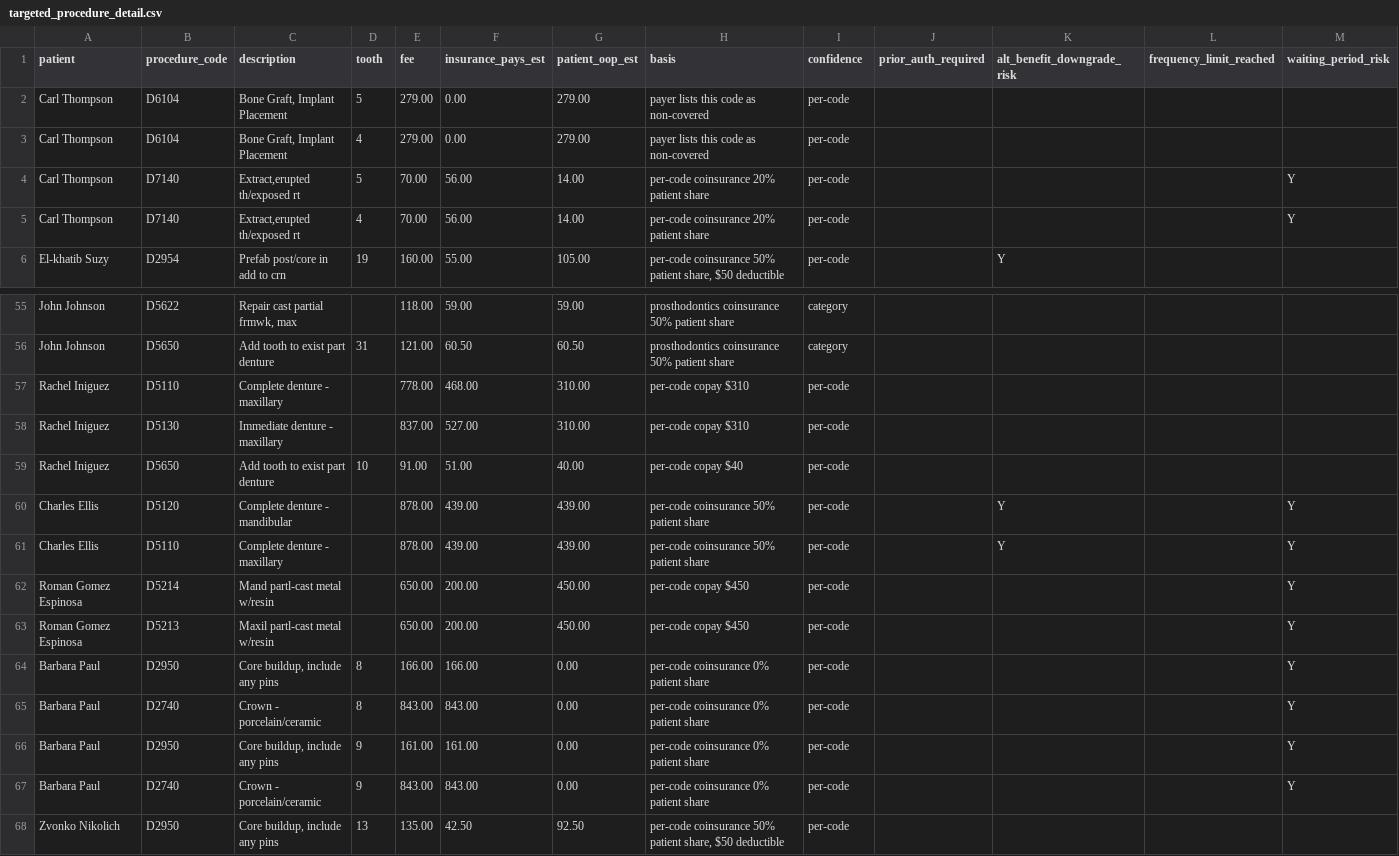
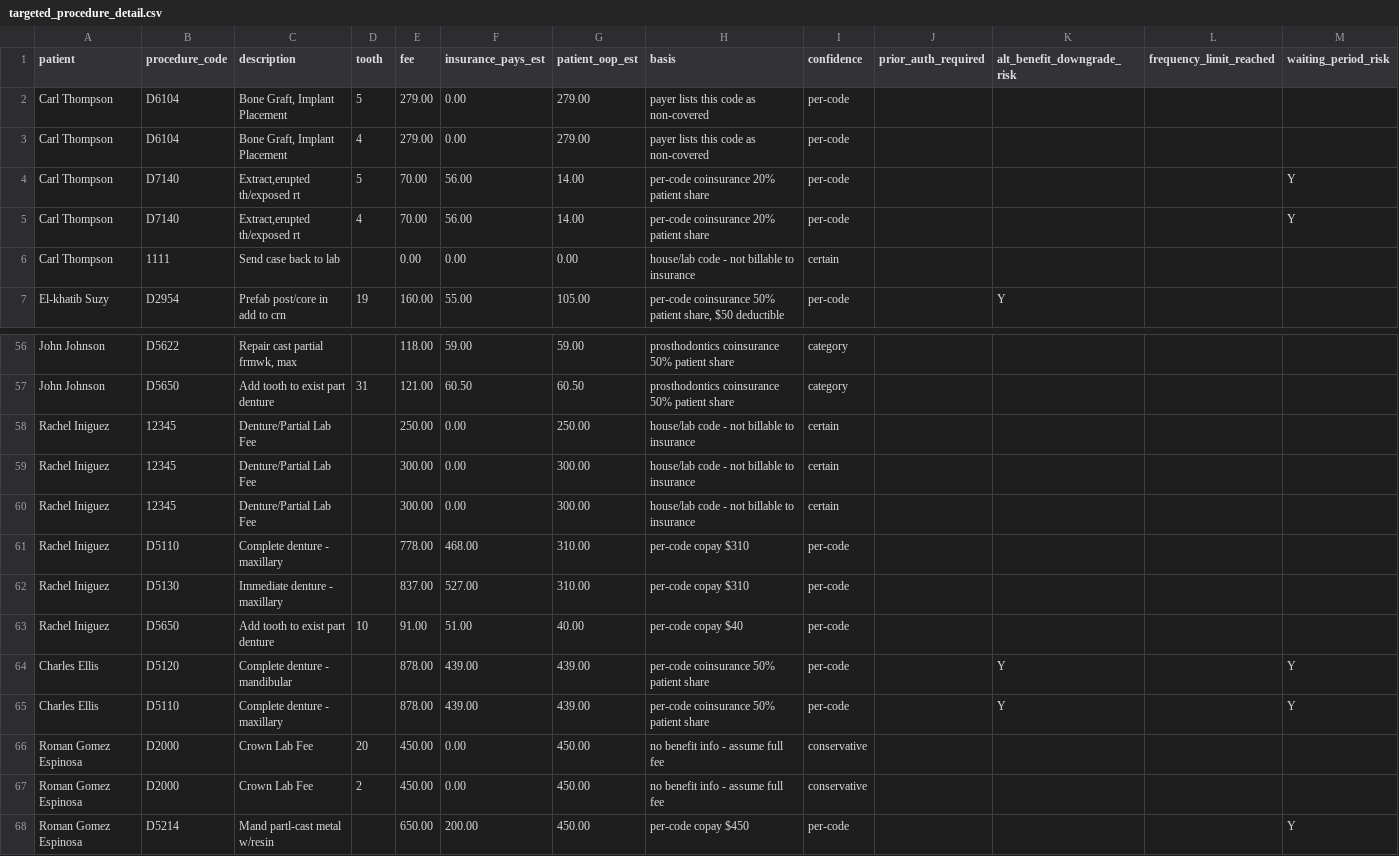
Before and after one commit to nithin261829/nithin-work-trial, a CSV file: targeted_procedure_detail.csv, drawn as a sheet; only a part is shown, gaps mark what is left out; the shorter side is filled out with more unchanged rows; the diff names each change by its address in the sheet, - before the commit and + after, or states it on an @@ line.

```diff
--- a/targeted_procedure_detail.csv
+++ b/targeted_procedure_detail.csv
+row 6: Carl Thompson | 1111 | Send case back to lab |  | 0.00 | 0.00 | 0.00 | house/lab code - not billable to insurance | certain
+row 58: Rachel Iniguez | 12345 | Denture/Partial Lab Fee |  | 250.00 | 0.00 | 250.00 | house/lab code - not billable to insurance | certain
+row 59: Rachel Iniguez | 12345 | Denture/Partial Lab Fee |  | 300.00 | 0.00 | 300.00 | house/lab code - not billable to insurance | certain
+row 60: Rachel Iniguez | 12345 | Denture/Partial Lab Fee |  | 300.00 | 0.00 | 300.00 | house/lab code - not billable to insurance | certain
+row 66: Roman Gomez Espinosa | D2000 | Crown Lab Fee | 20 | 450.00 | 0.00 | 450.00 | no benefit info - assume full fee | conservative
+row 67: Roman Gomez Espinosa | D2000 | Crown Lab Fee | 2 | 450.00 | 0.00 | 450.00 | no benefit info - assume full fee | conservative
```
Also changed, not shown: patient_action_summary.csv, targeted_patient_coverage_report.csv, 1 other file.
